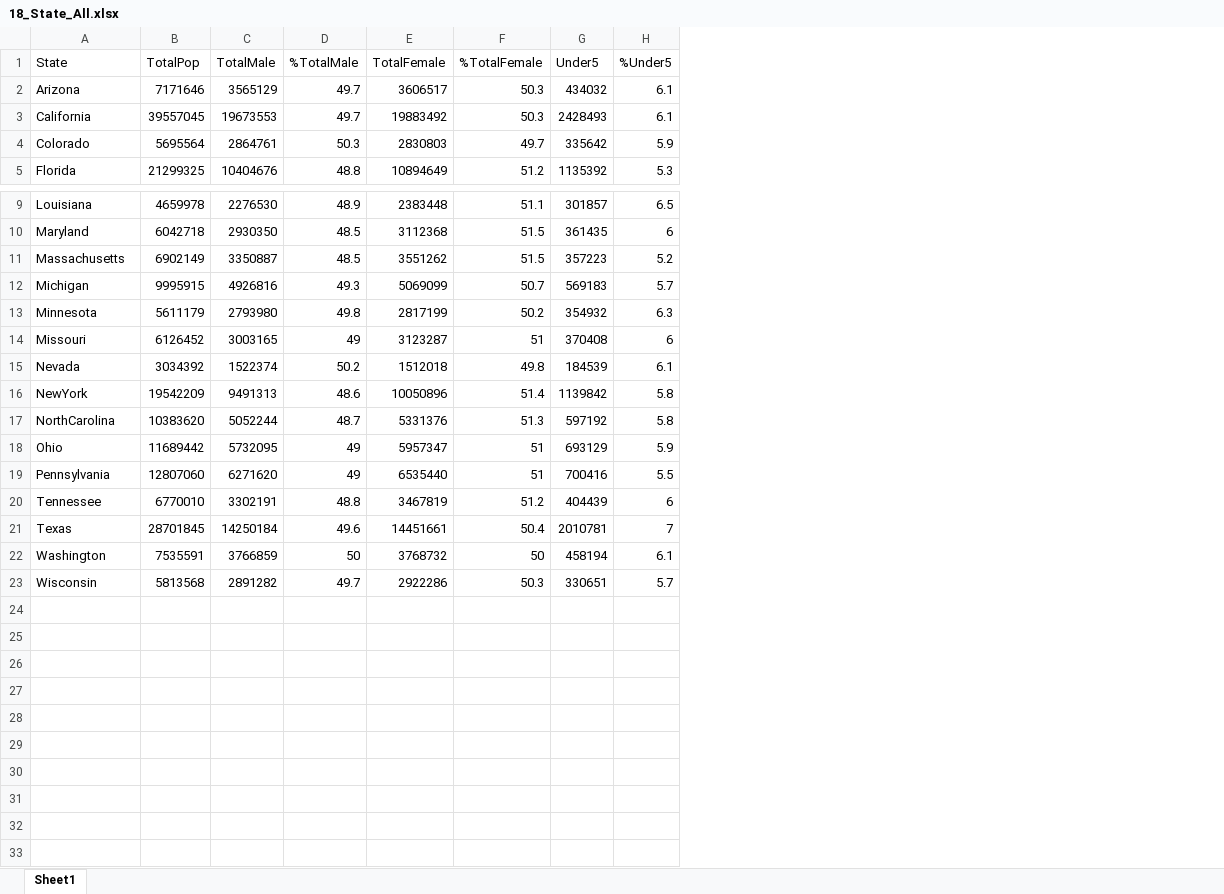
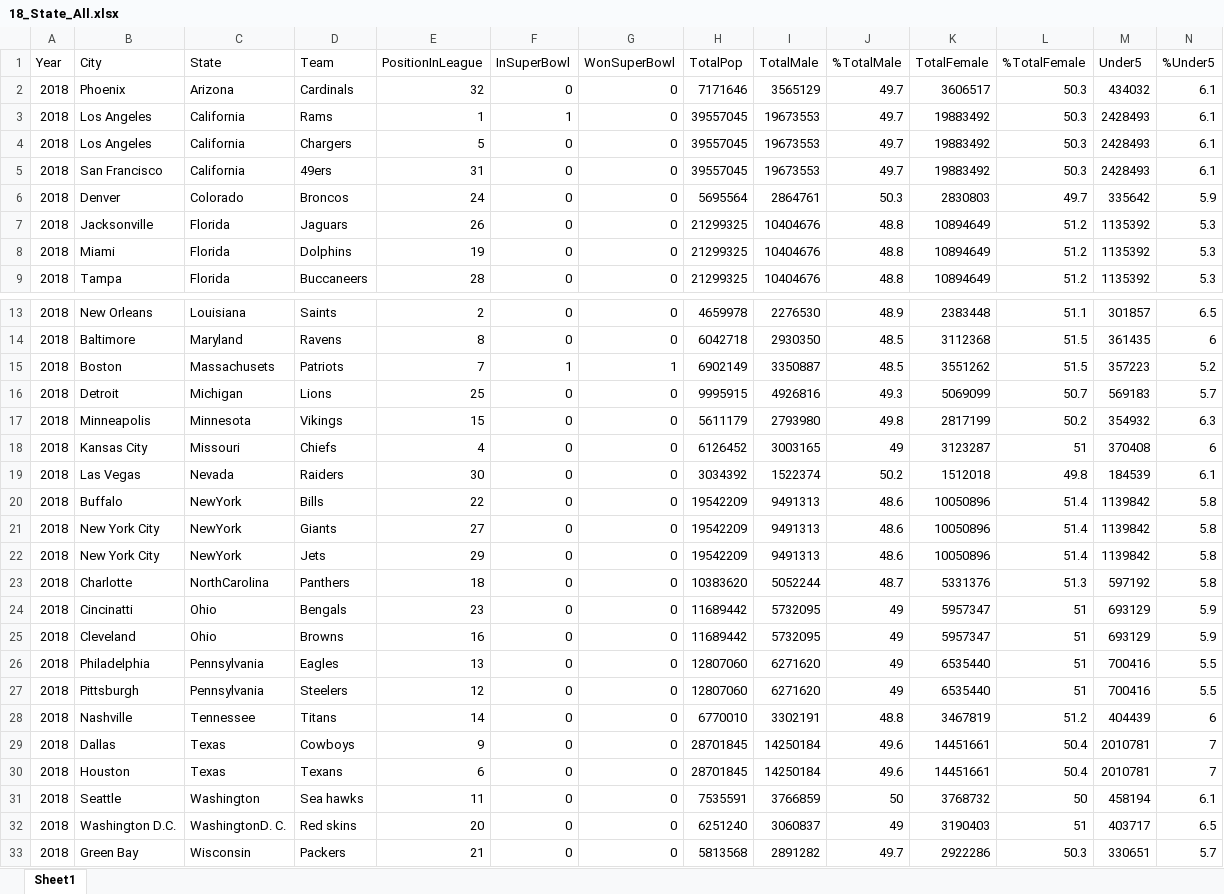
Before and after one commit to zukbrend/SSC442Team7, an Excel workbook: FinalProject/DataSets/18_State_All.xlsx, sheet Sheet1, drawn as a sheet; only a part is shown, gaps mark what is left out; values as stored, in another font and other column widths than the file's, no borders; addresses are those after the commit; rows hold the shown columns only; the diff names each change by its address in the sheet, - before the commit and + after, or states it on an @@ line.

```diff
--- a/FinalProject/DataSets/18_State_All.xlsx (sheet Sheet1)
+++ b/FinalProject/DataSets/18_State_All.xlsx (sheet Sheet1)
+column A (Year), rows 2-3: 2018 | 2018; row 6: 2018; row 9: 2018; rows 13-20: all 2018; rows 23-24: 2018 | 2018; rows 27-29: all 2018; row 31: 2018; row 33: 2018
+column B (City), rows 2-3: Phoenix | Los Angeles; row 6: Denver; row 9: Tampa; rows 13-20: New Orleans | Baltimore | Boston | Detroit | Minneapolis | Kansas City | Las Vegas | Buffalo; rows 23-24: Charlotte | Cincinatti; rows 27-29: Pittsburgh | Nashville | Dallas; row 31: Seattle; row 33: Green Bay
+column D (Team), rows 2-3: Cardinals | Rams; row 6: Broncos; row 9: Buccaneers; rows 13-20: Saints | Ravens | Patriots | Lions | Vikings | Chiefs | Raiders | Bills; rows 23-24: Panthers | Bengals; rows 27-29: Steelers | Titans | Cowboys; row 31: Sea hawks; row 33: Packers
+column E (PositionInLeague), rows 2-3: 32 | 1; row 6: 24; row 9: 28; rows 13-20: 2 | 8 | 7 | 25 | 15 | 4 | 30 | 22; rows 23-24: 18 | 23; rows 27-29: 12 | 14 | 9; row 31: 11; row 33: 21
+column F (InSuperBowl), rows 2-3: 0 | 1; row 6: 0; row 9: 0; rows 13-20: 0 | 0 | 1 | 0 | 0 | 0 | 0 | 0; rows 23-24: 0 | 0; rows 27-29: all 0; row 31: 0; row 33: 0
+column G (WonSuperBowl), rows 2-3: 0 | 0; row 6: 0; row 9: 0; rows 13-20: 0 | 0 | 1 | 0 | 0 | 0 | 0 | 0; rows 23-24: 0 | 0; rows 27-29: all 0; row 31: 0; row 33: 0
+row 4: 2018 | Los Angeles | California | Chargers | 5 | 0 | 0 | 39557045 | 19673553 | 49.7 | 19883492 | 50.3 | 2428493 | 6.1
+row 5: 2018 | San Francisco | California | 49ers | 31 | 0 | 0 | 39557045 | 19673553 | 49.7 | 19883492 | 50.3 | 2428493 | 6.1
+row 7: 2018 | Jacksonville | Florida | Jaguars | 26 | 0 | 0 | 21299325 | 10404676 | 48.8 | 10894649 | 51.2 | 1135392 | 5.3
+row 8: 2018 | Miami | Florida | Dolphins | 19 | 0 | 0 | 21299325 | 10404676 | 48.8 | 10894649 | 51.2 | 1135392 | 5.3
-C15 (State): Massachusetts
+C15 (State): Massachusets
+row 21: 2018 | New York City | NewYork | Giants | 27 | 0 | 0 | 19542209 | 9491313 | 48.6 | 10050896 | 51.4 | 1139842 | 5.8
+row 22: 2018 | New York City | NewYork | Jets | 29 | 0 | 0 | 19542209 | 9491313 | 48.6 | 10050896 | 51.4 | 1139842 | 5.8
+row 25: 2018 | Cleveland | Ohio | Browns | 16 | 0 | 0 | 11689442 | 5732095 | 49 | 5957347 | 51 | 693129 | 5.9
+row 26: 2018 | Philadelphia | Pennsylvania | Eagles | 13 | 0 | 0 | 12807060 | 6271620 | 49 | 6535440 | 51 | 700416 | 5.5
+row 30: 2018 | Houston | Texas | Texans | 6 | 0 | 0 | 28701845 | 14250184 | 49.6 | 14451661 | 50.4 | 2010781 | 7
+row 32: 2018 | Washington D.C. | WashingtonD. C. | Red skins | 20 | 0 | 0 | 6251240 | 3060837 | 49 | 3190403 | 51 | 403717 | 6.5
```
Also changed, not shown: FinalProject/DataSets/15_State_All.xlsx, FinalProject/DataSets/16_Metro_All.xlsx, 17 other files.
